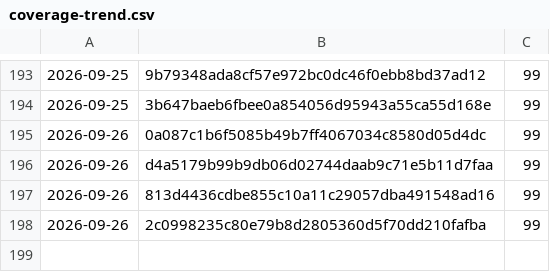
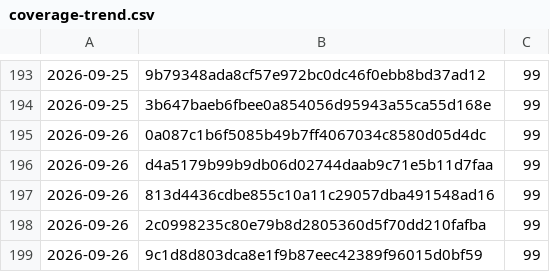
Before and after one commit to Danathar/atomic-image-builder, a CSV file: coverage-trend.csv, drawn as a sheet; only a part is shown, gaps mark what is left out; the diff names each change by its address in the sheet, - before the commit and + after, or states it on an @@ line.

```diff
--- a/coverage-trend.csv
+++ b/coverage-trend.csv
+row 199: 2026-09-26 | 9c1d8d803dca8e1f9b87eec42389f96015d0bf59 | 99
```
